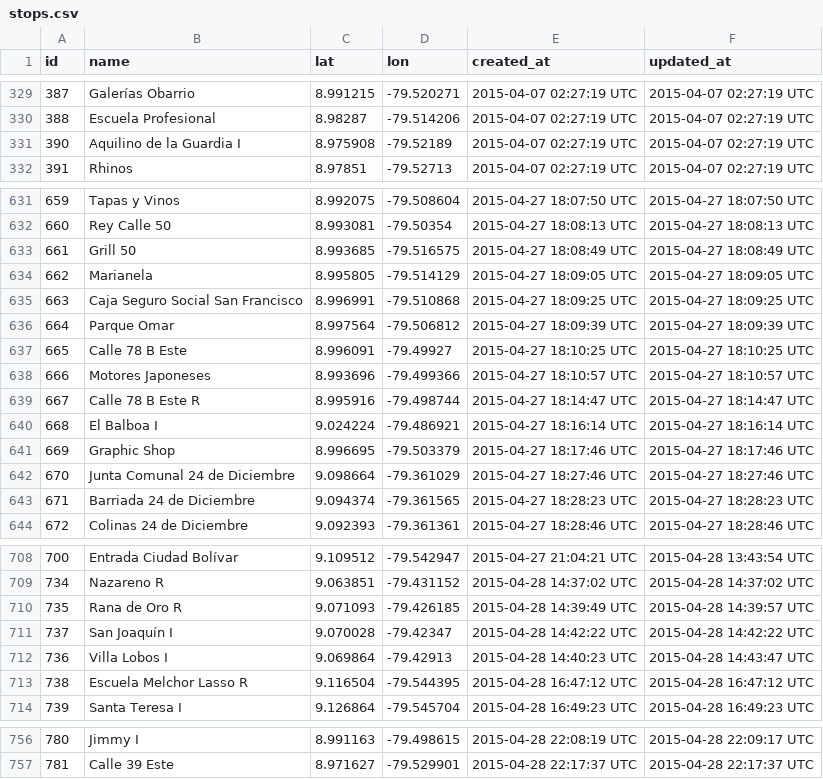
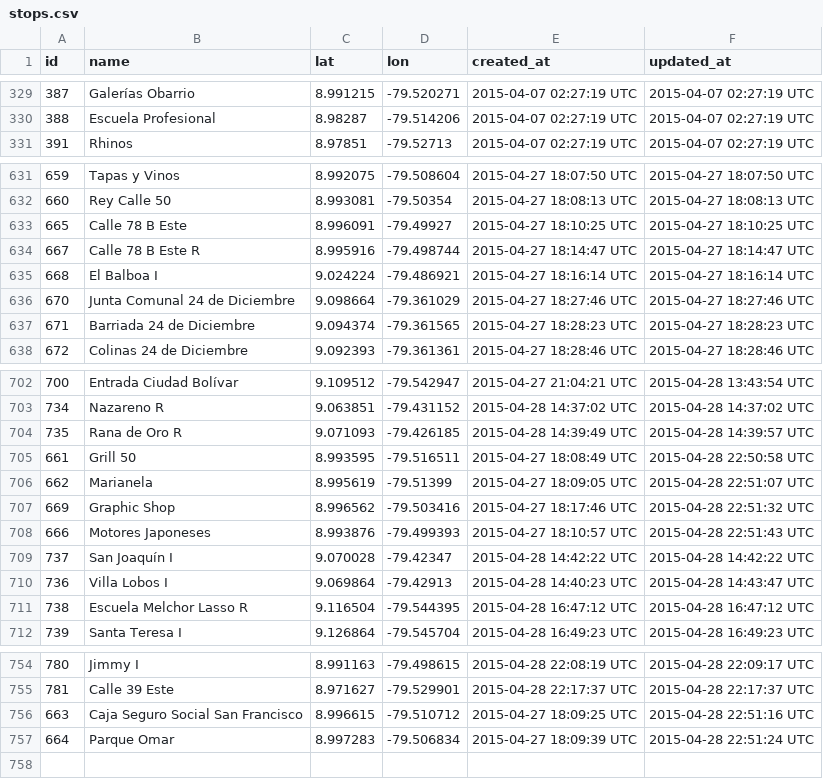
Before and after one commit to merlos/panatrans-dataset, a CSV file: stops.csv, drawn as a sheet; only a part is shown, gaps mark what is left out; removed rows and columns are numbered as before the commit, all else as after; the diff covers the shown part only; the diff names each change by its address in the sheet, - before the commit and + after, or states it on an @@ line.

Commit message:
changed some stops locations to a more accurate location

```diff
--- a/stops.csv
+++ b/stops.csv
-row 331: 390 | Aquilino de la Guardia I | 8.975908 | -79.52189 | 2015-04-07 02:27:19 UTC | 2015-04-07 02:27:19 UTC
-row 633: 661 | Grill 50 | 8.993685 | -79.516575 | 2015-04-27 18:08:49 UTC | 2015-04-27 18:08:49 UTC
-row 634: 662 | Marianela | 8.995805 | -79.514129 | 2015-04-27 18:09:05 UTC | 2015-04-27 18:09:05 UTC
-row 635: 663 | Caja Seguro Social San Francisco | 8.996991 | -79.510868 | 2015-04-27 18:09:25 UTC | 2015-04-27 18:09:25 UTC
-row 636: 664 | Parque Omar | 8.997564 | -79.506812 | 2015-04-27 18:09:39 UTC | 2015-04-27 18:09:39 UTC
-row 638: 666 | Motores Japoneses | 8.993696 | -79.499366 | 2015-04-27 18:10:57 UTC | 2015-04-27 18:10:57 UTC
-row 641: 669 | Graphic Shop | 8.996695 | -79.503379 | 2015-04-27 18:17:46 UTC | 2015-04-27 18:17:46 UTC
+row 705: 661 | Grill 50 | 8.993595 | -79.516511 | 2015-04-27 18:08:49 UTC | 2015-04-28 22:50:58 UTC
+row 706: 662 | Marianela | 8.995619 | -79.51399 | 2015-04-27 18:09:05 UTC | 2015-04-28 22:51:07 UTC
+row 707: 669 | Graphic Shop | 8.996562 | -79.503416 | 2015-04-27 18:17:46 UTC | 2015-04-28 22:51:32 UTC
+row 708: 666 | Motores Japoneses | 8.993876 | -79.499393 | 2015-04-27 18:10:57 UTC | 2015-04-28 22:51:43 UTC
+row 756: 663 | Caja Seguro Social San Francisco | 8.996615 | -79.510712 | 2015-04-27 18:09:25 UTC | 2015-04-28 22:51:16 UTC
+row 757: 664 | Parque Omar | 8.997283 | -79.506834 | 2015-04-27 18:09:39 UTC | 2015-04-28 22:51:24 UTC
```
Also changed, not shown: 1 added row and 1 edited cell elsewhere in this file.
